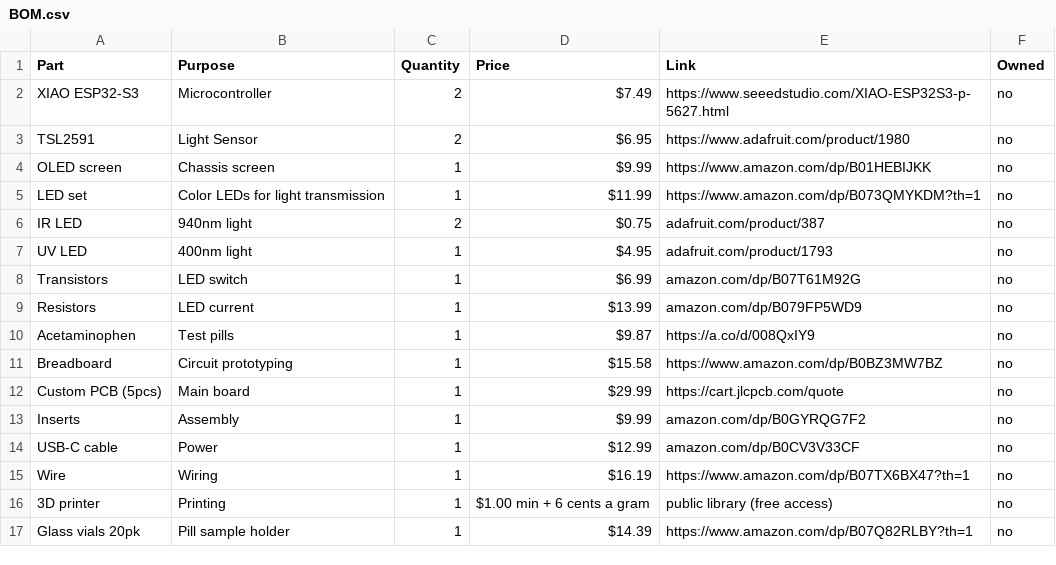
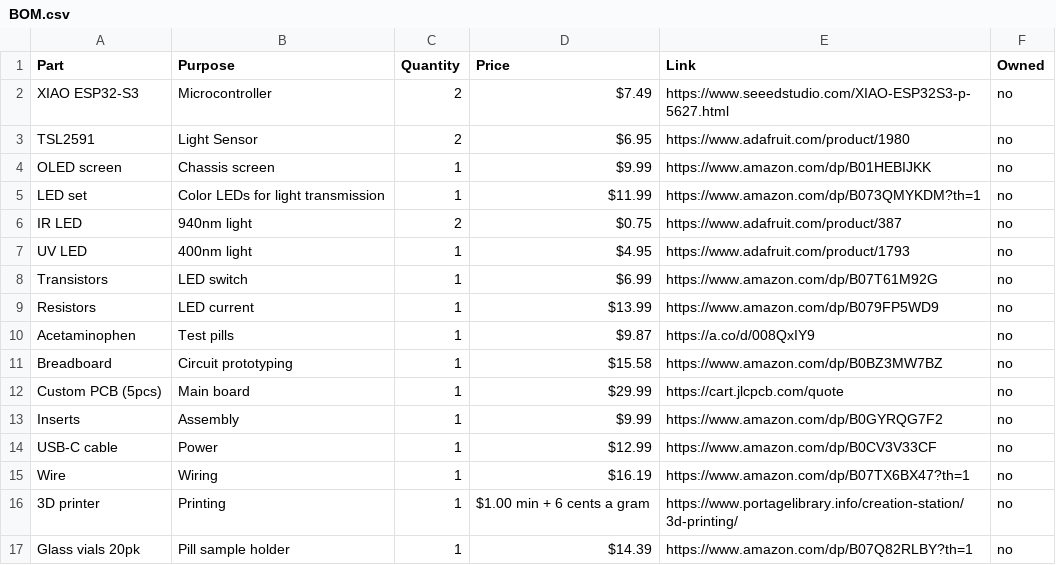
Before and after one commit to claire-yuan-xi/veritas, a CSV file: BOM.csv, drawn as a sheet.

Commit message:
upd bom

```diff
--- a/BOM.csv
+++ b/BOM.csv
@@ -5,6 +5,6 @@ OLED screen, Chassis screen, 1, $9.99, https://www.amazon.com/dp/B01HEBIJKK, no
 LED set, Color LEDs for light transmission, 1, $11.99, https://www.amazon.com/dp/B073QMYKDM?th=1, no
-IR LED, 940nm light, 2, $0.75, adafruit.com/product/387, no
-UV LED, 400nm light, 1, $4.95, adafruit.com/product/1793, no
-Transistors, LED switch, 1, $6.99, amazon.com/dp/B07T61M92G, no
-Resistors, LED current, 1, $13.99, amazon.com/dp/B079FP5WD9, no
+IR LED, 940nm light, 2, $0.75, https://www.adafruit.com/product/387, no
+UV LED, 400nm light, 1, $4.95, https://www.adafruit.com/product/1793, no
+Transistors, LED switch, 1, $6.99, https://www.amazon.com/dp/B07T61M92G, no
+Resistors, LED current, 1, $13.99, https://www.amazon.com/dp/B079FP5WD9, no
 Acetaminophen, Test pills, 1, $9.87, https://a.co/d/008QxIY9, no
@@ -12,6 +12,6 @@ Breadboard, Circuit prototyping, 1, $15.58, https://www.amazon.com/dp/B0BZ3MW7BZ
 Custom PCB (5pcs), Main board, 1, $29.99, https://cart.jlcpcb.com/quote, no
-Inserts, Assembly, 1, $9.99, amazon.com/dp/B0GYRQG7F2, no
-USB-C cable, Power, 1, $12.99, amazon.com/dp/B0CV3V33CF, no
+Inserts, Assembly, 1, $9.99, https://www.amazon.com/dp/B0GYRQG7F2, no
+USB-C cable, Power, 1, $12.99, https://www.amazon.com/dp/B0CV3V33CF, no
 Wire, Wiring, 1, $16.19, https://www.amazon.com/dp/B07TX6BX47?th=1, no
-3D printer, Printing, 1, $1.00 min + 6 cents a gram, public library (free access), no
+3D printer, Printing, 1, $1.00 min + 6 cents a gram, https://www.portagelibrary.info/creation-station/3d-printing/, no
 Glass vials 20pk, Pill sample holder, 1, $14.39, https://www.amazon.com/dp/B07Q82RLBY?th=1, no
```
